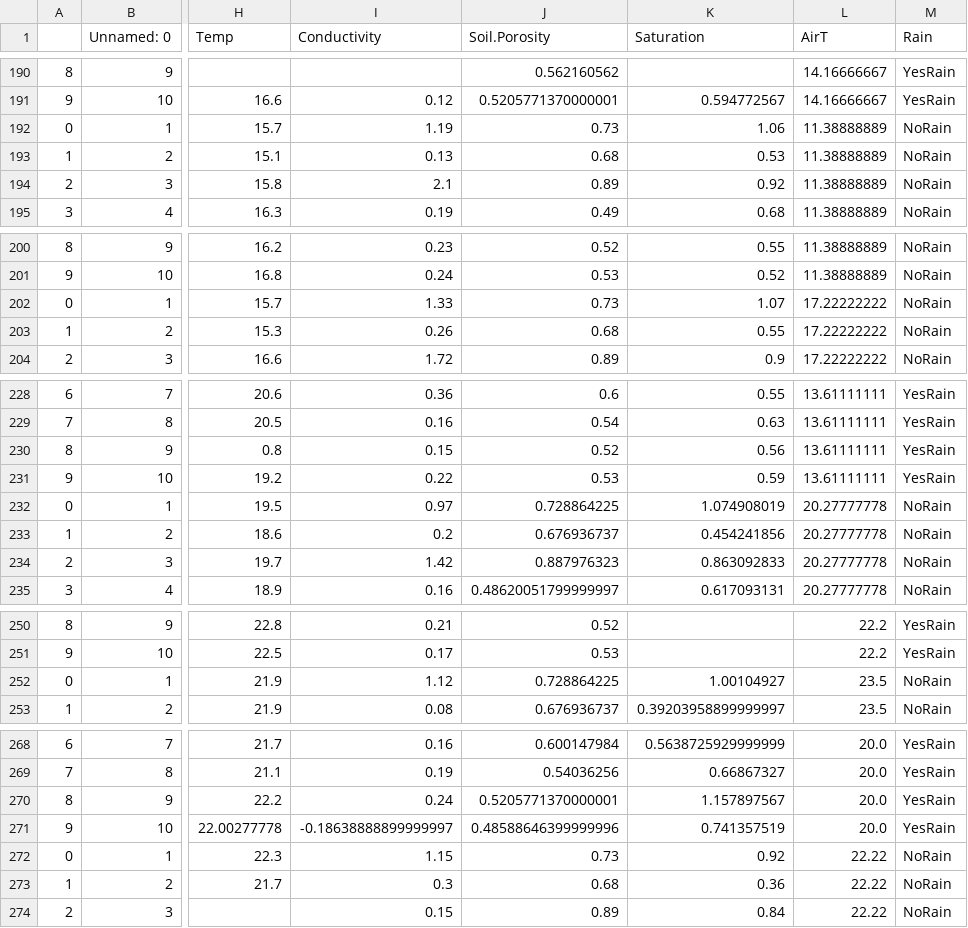
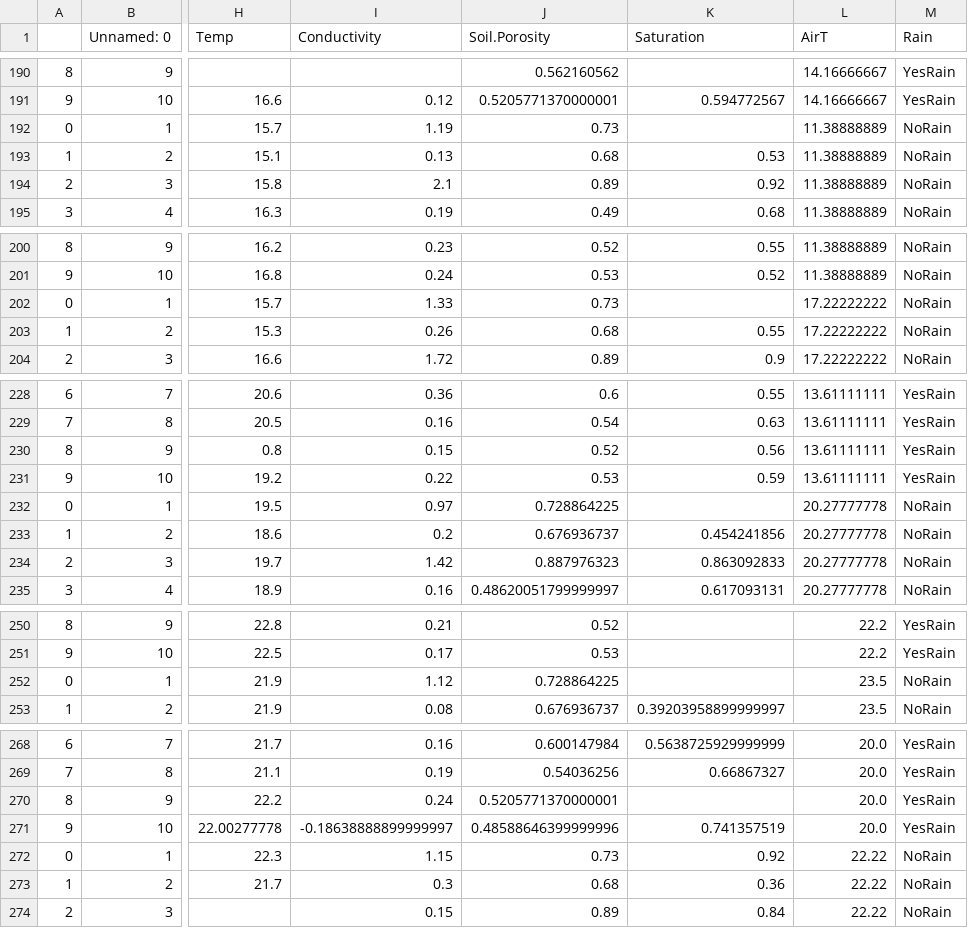
Before and after one commit to nrb75/Greenhouse_Gas_Analysis, a CSV file: ProcessedData/data.csv, drawn as a sheet; only a part is shown, gaps mark what is left out; the diff covers the shown part only; the diff names each change by its address in the sheet, - before the commit and + after, or states it on an @@ line.

```diff
--- a/ProcessedData/data.csv
+++ b/ProcessedData/data.csv
-K192 (Saturation): 1.06
+K192 (Saturation): (empty)
-K202 (Saturation): 1.07
+K202 (Saturation): (empty)
-K232 (Saturation): 1.074908019
+K232 (Saturation): (empty)
-K252 (Saturation): 1.00104927
+K252 (Saturation): (empty)
-K270 (Saturation): 1.157897567
+K270 (Saturation): (empty)
```
Also changed, not shown: 16 edited cells elsewhere in this file, ProcessedData/data_Avg_date_Site.csv, 1 other file.
